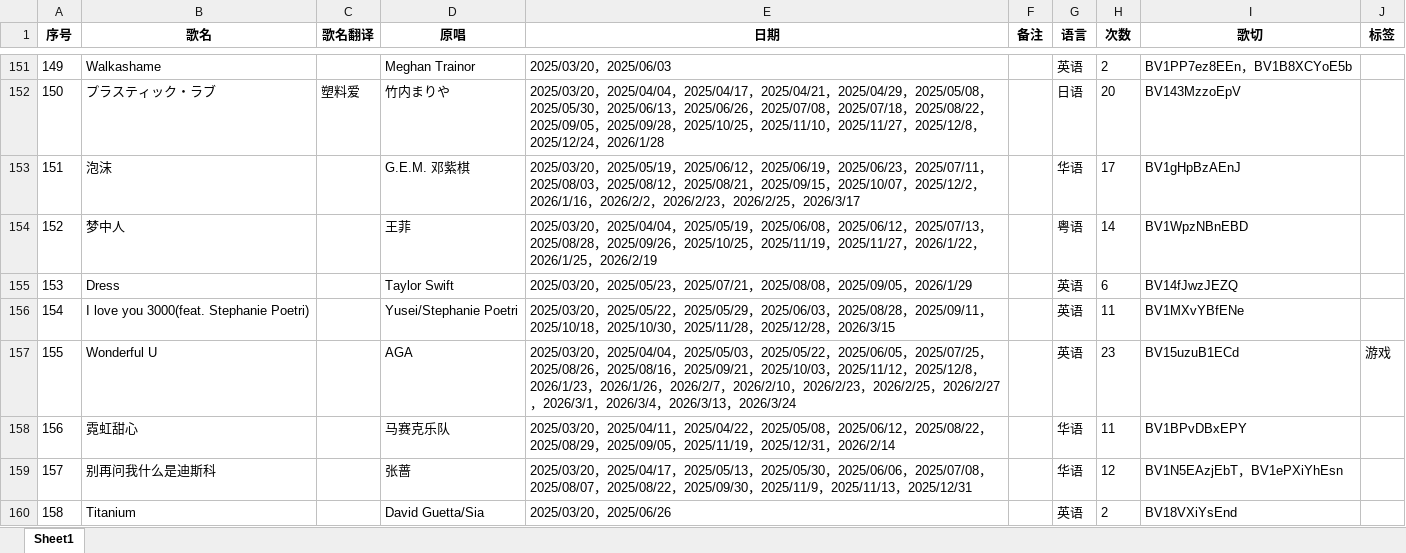
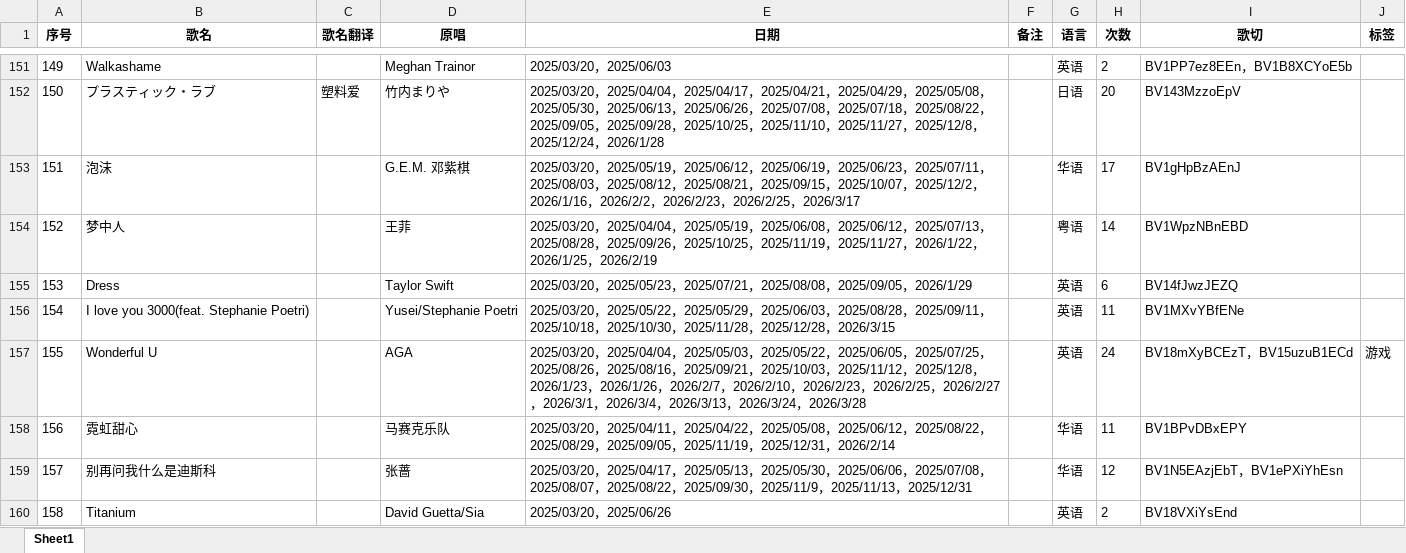
Before and after one commit to mit3urifans/mit3uri-song-list, an Excel workbook: scripts/Book1.xlsx, sheet Sheet1, drawn as a sheet; only a part is shown, gaps mark what is left out; values as stored, in another font and other column widths than the file's, no borders; the diff covers the shown part only; the diff names each change by its address in the sheet, - before the commit and + after, or states it on an @@ line.

Commit message:
chore: Update song list to Mar 28, 2026

```diff
--- a/scripts/Book1.xlsx (sheet Sheet1)
+++ b/scripts/Book1.xlsx (sheet Sheet1)
-E157 (日期): …，2026/3/24
+E157 (日期): …，2026/3/24，2026/3/28
-H157 (次数): 23
+H157 (次数): 24
-I157 (歌切): BV15uzuB1ECd
+I157 (歌切): BV18mXyBCEzT，BV15uzuB1ECd
```
Also changed, not shown: 1 added row and 41 edited cells elsewhere in this sheet, 1 other file.
